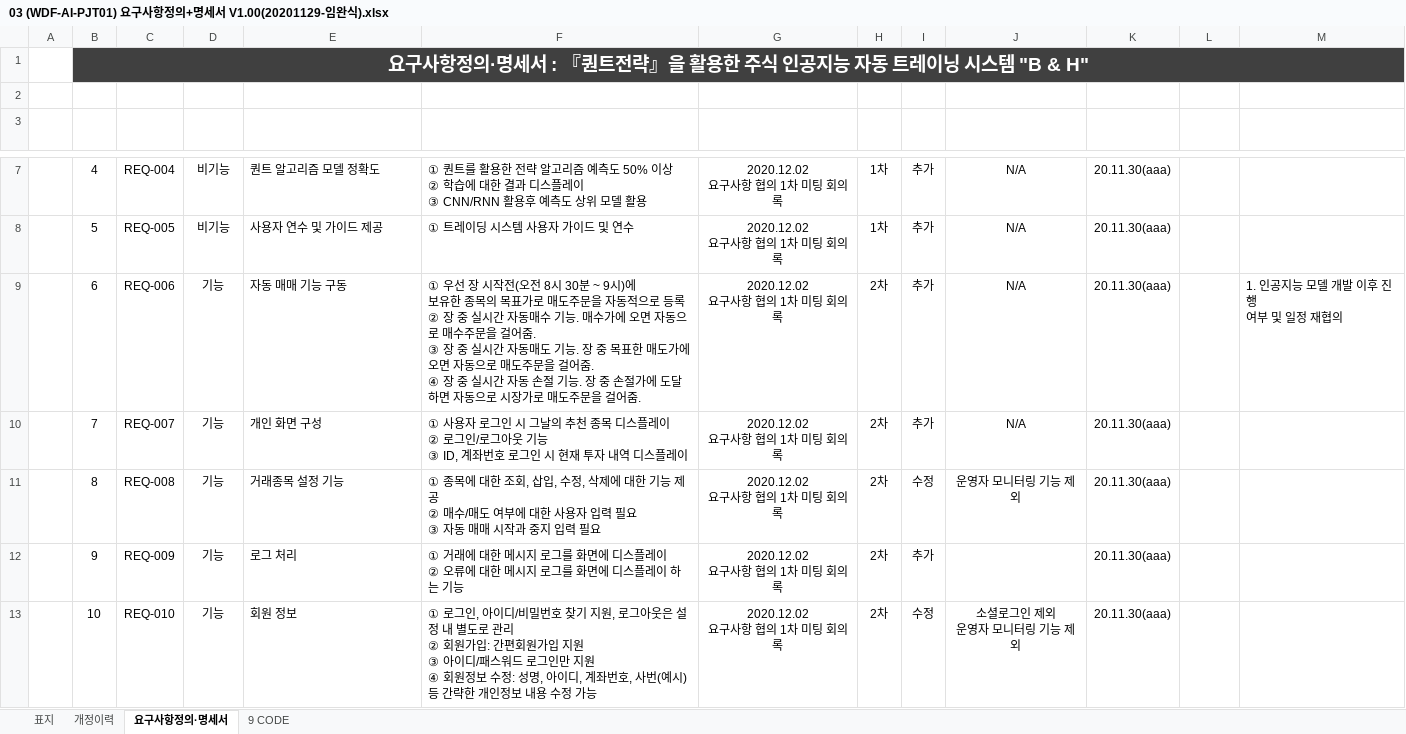
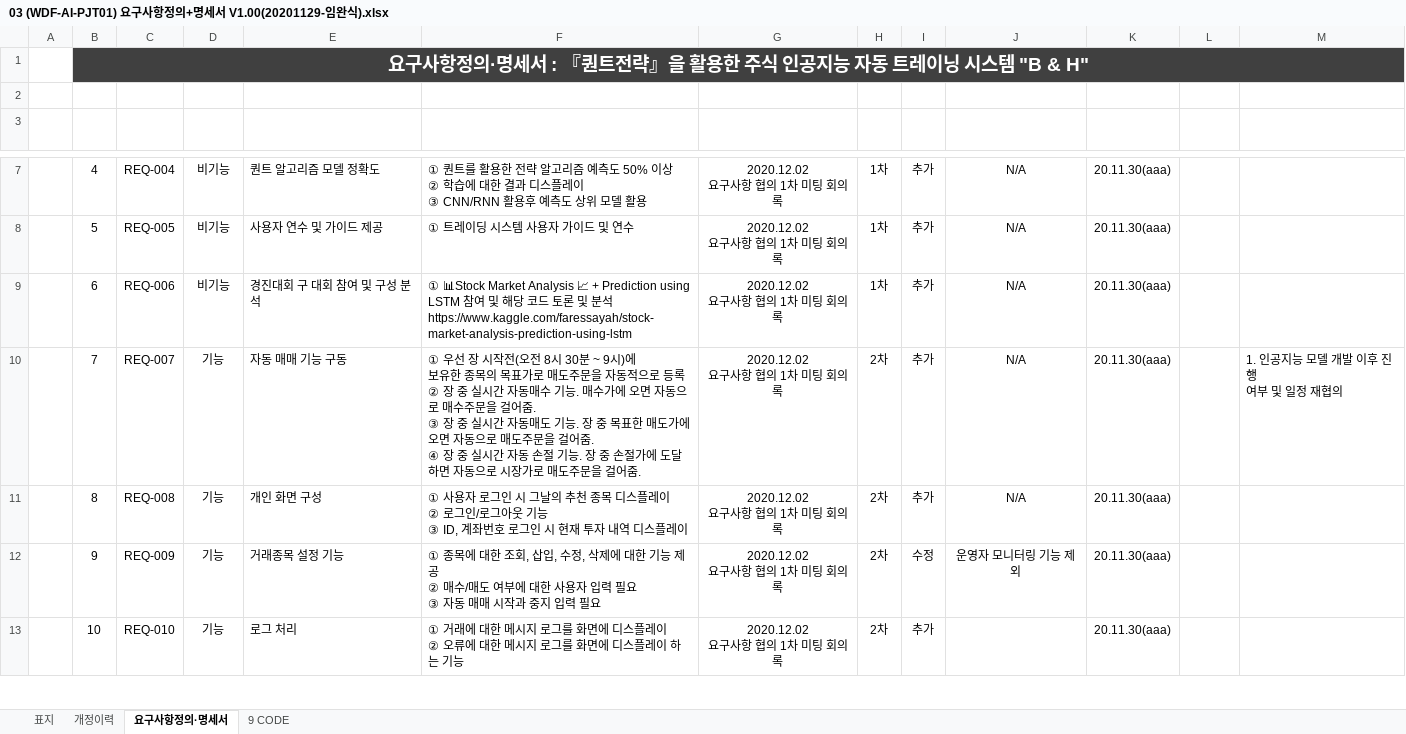
Before and after one commit to wsno1-lim/DF-AI2team, an Excel workbook: 1.계획/03 (WDF-AI-PJT01) 요구사항정의+명세서 V1.00(20201129-임완식).xlsx, sheet 요구사항정의·명세서, drawn as a sheet; only a part is shown, gaps mark what is left out; values as stored, in another font and other column widths than the file's, no borders; table styles not drawn; ↵ is a line break in a cell; the diff covers the shown part only; the diff names each change by its address in the sheet, - before the commit and + after, or states it on an @@ line.

Commit message:
Add files via upload

```diff
--- a/1.계획/03 (WDF-AI-PJT01) 요구사항정의+명세서 V1.00(20201129-임완식).xlsx (sheet 요구사항정의·명세서)
+++ b/1.계획/03 (WDF-AI-PJT01) 요구사항정의+명세서 V1.00(20201129-임완식).xlsx (sheet 요구사항정의·명세서)
-D9 (요구사항 구분): 기능
+D9 (요구사항 구분): 비기능
-E9 (명칭): 자동 매매 기능 구동
+E9 (명칭): 경진대회 구 대회 참여 및 구성 분석
-F9 (요구사항 상세): ① 우선 장 시작전(오전 8시 30분 ~ 9시)에 ↵ 보유한 종목의 목표가로 매도주문을 자동적으로 등록 ↵ ② 장 중 실시간 자동매수 기능. 매수가에 오면 자동으로 매수주문을 걸어줌. ↵ ③ 장 중 실시간 자동매도 기능. 장 중 목표한 매도가에 오면 자동으로 매도주문을 걸어줌. ↵ ④ 장 중 실시간 자동 손절 기능. 장 중 손절가에 도달하면 자동으로 시장가로 매도주문을 걸어줌.
+F9 (요구사항 상세): ① 📊Stock Market Analysis 📈 + Prediction using LSTM 참여 및 해당 코드 토론 및 분석 ↵ https://www.kaggle.com/faressayah/stock-market-analysis-prediction-using-lstm
-H9 (개발 범위): 2차
+H9 (개발 범위): 1차
-M9 (비고): 1. 인공지능 모델 개발 이후 진행 ↵ 여부 및 일정 재협의
+M9 (비고): (empty)
-E10 (명칭): 개인 화면 구성
+E10 (명칭): 자동 매매 기능 구동
-F10 (요구사항 상세): ① 사용자 로그인 시 그날의 추천 종목 디스플레이 ↵ ② 로그인/로그아웃 기능 ↵ ③ ID, 계좌번호 로그인 시 현재 투자 내역 디스플레이
+F10 (요구사항 상세): ① 우선 장 시작전(오전 8시 30분 ~ 9시)에 ↵ 보유한 종목의 목표가로 매도주문을 자동적으로 등록 ↵ ② 장 중 실시간 자동매수 기능. 매수가에 오면 자동으로 매수주문을 걸어줌. ↵ ③ 장 중 실시간 자동매도 기능. 장 중 목표한 매도가에 오면 자동으로 매도주문을 걸어줌. ↵ ④ 장 중 실시간 자동 손절 기능. 장 중 손절가에 도달하면 자동으로 시장가로 매도주문을 걸어줌.
-M10 (비고): (empty)
+M10 (비고): 1. 인공지능 모델 개발 이후 진행 ↵ 여부 및 일정 재협의
-E11 (명칭): 거래종목 설정 기능
+E11 (명칭): 개인 화면 구성
-F11 (요구사항 상세): ① 종목에 대한 조회, 삽입, 수정, 삭제에 대한 기능 제공 ↵ ② 매수/매도 여부에 대한 사용자 입력 필요 ↵ ③ 자동 매매 시작과 중지 입력 필요
+F11 (요구사항 상세): ① 사용자 로그인 시 그날의 추천 종목 디스플레이 ↵ ② 로그인/로그아웃 기능 ↵ ③ ID, 계좌번호 로그인 시 현재 투자 내역 디스플레이
-I11 (변경 구분): 수정
+I11 (변경 구분): 추가
-J11 (변경내용): 운영자 모니터링 기능 제외
+J11 (변경내용): N/A
-E12 (명칭): 로그 처리
+E12 (명칭): 거래종목 설정 기능
-F12 (요구사항 상세): ① 거래에 대한 메시지 로그를 화면에 디스플레이 ↵ ② 오류에 대한 메시지 로그를 화면에 디스플레이 하는 기능
+F12 (요구사항 상세): ① 종목에 대한 조회, 삽입, 수정, 삭제에 대한 기능 제공 ↵ ② 매수/매도 여부에 대한 사용자 입력 필요 ↵ ③ 자동 매매 시작과 중지 입력 필요
-I12 (변경 구분): 추가
+I12 (변경 구분): 수정
-J12 (변경내용): (empty)
+J12 (변경내용): 운영자 모니터링 기능 제외
-E13 (명칭): 회원 정보
+E13 (명칭): 로그 처리
-F13 (요구사항 상세): ① 로그인, 아이디/비밀번호 찾기 지원, 로그아웃은 설정 내 별도로 관리 ↵ ② 회원가입: 간편회원가입 지원 ↵ ③ 아이디/패스워드 로그인만 지원 ↵ ④ 회원정보 수정: 성명, 아이디, 계좌번호, 사번(예시) 등 간략한 개인정보 내용 수정 가능
+F13 (요구사항 상세): ① 거래에 대한 메시지 로그를 화면에 디스플레이 ↵ ② 오류에 대한 메시지 로그를 화면에 디스플레이 하는 기능
-I13 (변경 구분): 수정
+I13 (변경 구분): 추가
-J13 (변경내용): 소셜로그인 제외 ↵ 운영자 모니터링 기능 제외
+J13 (변경내용): (empty)
```
Also changed, not shown: 1 added row and 16 edited cells elsewhere in this sheet, charts or pictures.
